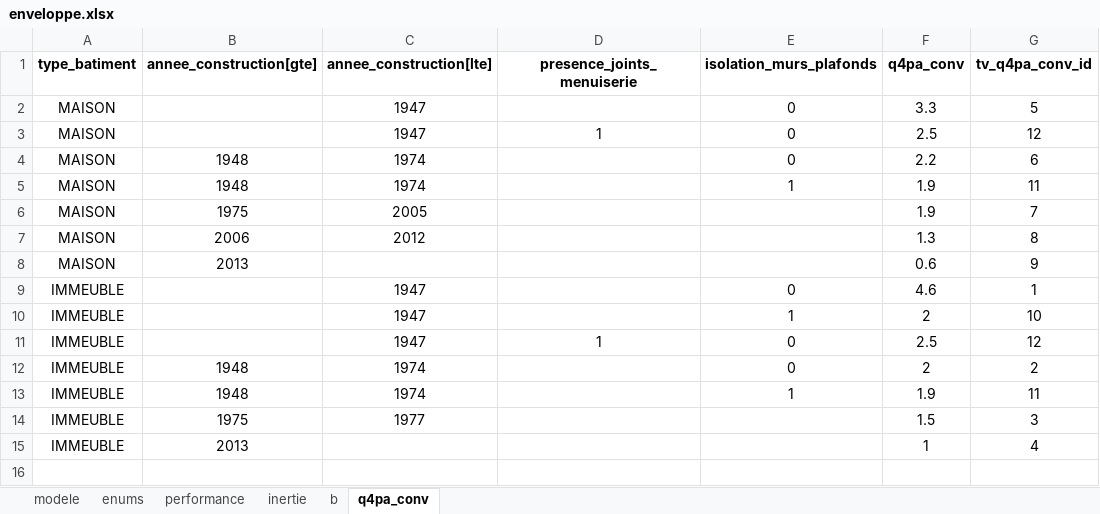
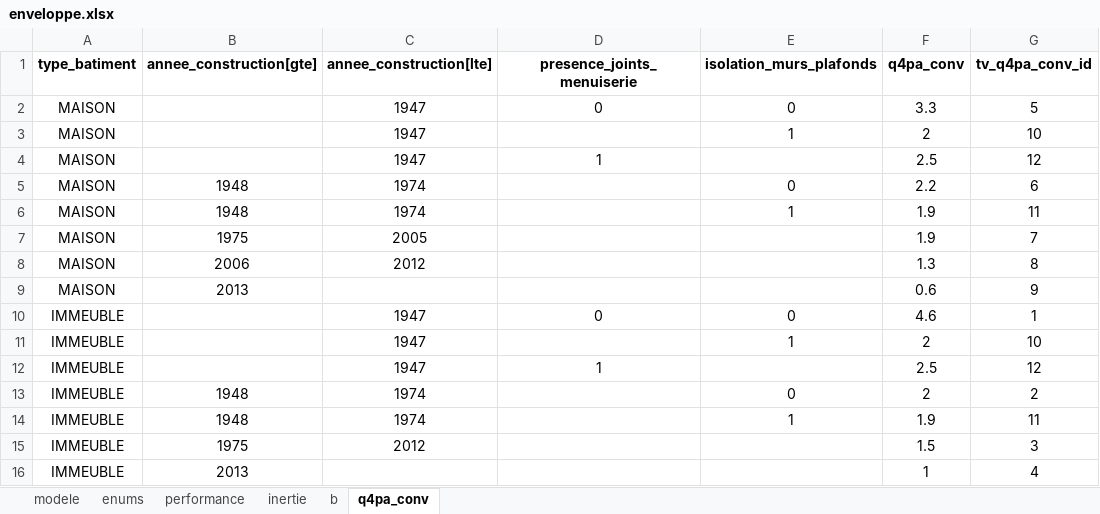
Before and after one commit to action-21/reno-audit, an Excel workbook: modele/enveloppe.xlsx, sheet q4pa_conv, drawn as a sheet; values as stored, in another font and other column widths than the file's, no borders; table styles not drawn; addresses are those after the commit; the diff names each change by its address in the sheet, - before the commit and + after, or states it on an @@ line.

```diff
--- a/modele/enveloppe.xlsx (sheet q4pa_conv)
+++ b/modele/enveloppe.xlsx (sheet q4pa_conv)
-D2 (presence_joints_menuiserie): (empty)
+D2 (presence_joints_menuiserie): 0
+row 3: MAISON |  | 1947 |  | 1 | 2 | 10
-E4 (isolation_murs_plafonds): 0
+E4 (isolation_murs_plafonds): (empty)
-D10 (presence_joints_menuiserie): (empty)
+D10 (presence_joints_menuiserie): 0
-E12 (isolation_murs_plafonds): 0
+E12 (isolation_murs_plafonds): (empty)
-C15 (annee_construction[lte]): 1977
+C15 (annee_construction[lte]): 2012
```
Also changed, not shown: sheet enums, modele/eclairage.xlsx, modele/ecs.xlsx, 20 other files.
